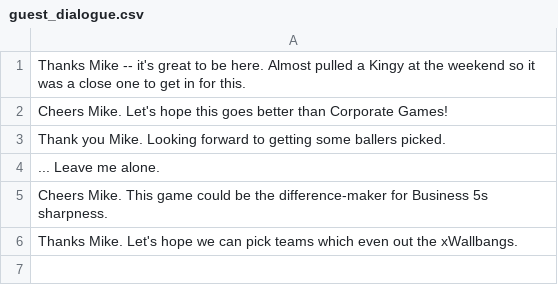
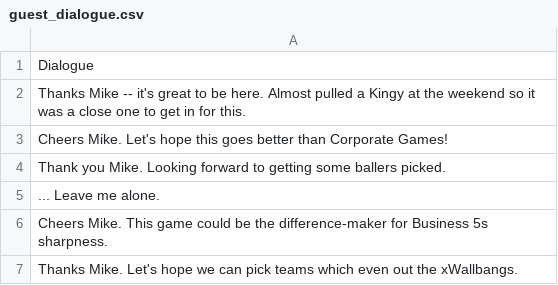
Before and after one commit to dan-m-hirst/Project-Heskey, a CSV file: Simulator Files/guest_dialogue.csv, drawn as a sheet; the diff names each change by its address in the sheet, - before the commit and + after, or states it on an @@ line.

Commit message:
fixed guest_dialogue file structure and header call

```diff
--- a/Simulator Files/guest_dialogue.csv
+++ b/Simulator Files/guest_dialogue.csv
+row 1: Dialogue
```
Also changed, not shown: 2 other files.
